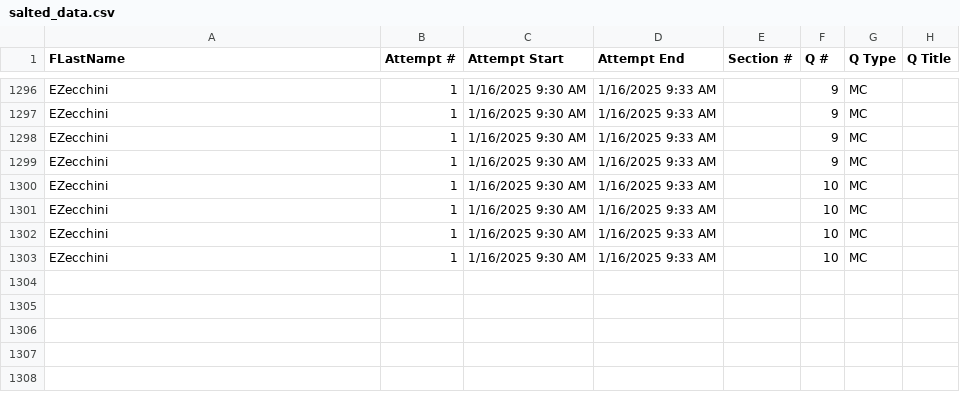
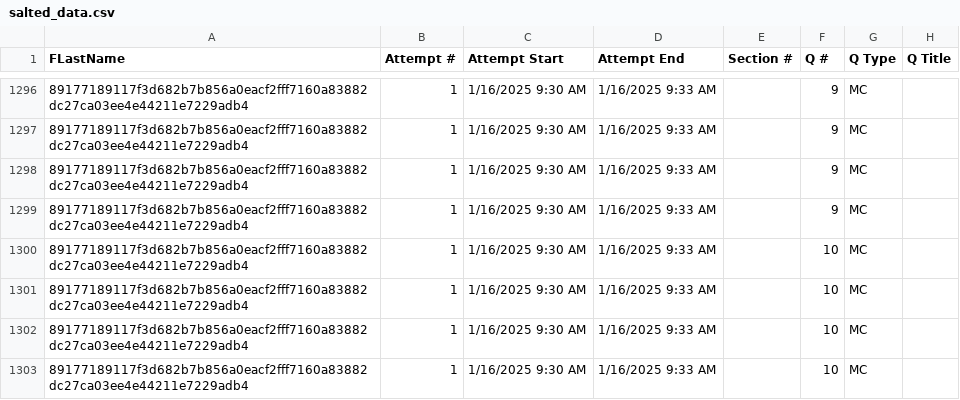
Before and after one commit to WSU-mkijowski/lab-1-hashing-colemanfox, a CSV file: data/salted_data.csv, drawn as a sheet; only a part is shown, gaps mark what is left out; the diff covers the shown part only; the diff names each change by its address in the sheet, - before the commit and + after, or states it on an @@ line.

```diff
--- a/data/salted_data.csv
+++ b/data/salted_data.csv
-A1296:A1303 (FLastName): EZecchini
+A1296:A1303 (FLastName): 89177189117f3d682b7b856a0eacf2fff7160a83882dc27ca03ee4e44211e7229adb4
```
Also changed, not shown: 54 edited cells elsewhere in this file.
